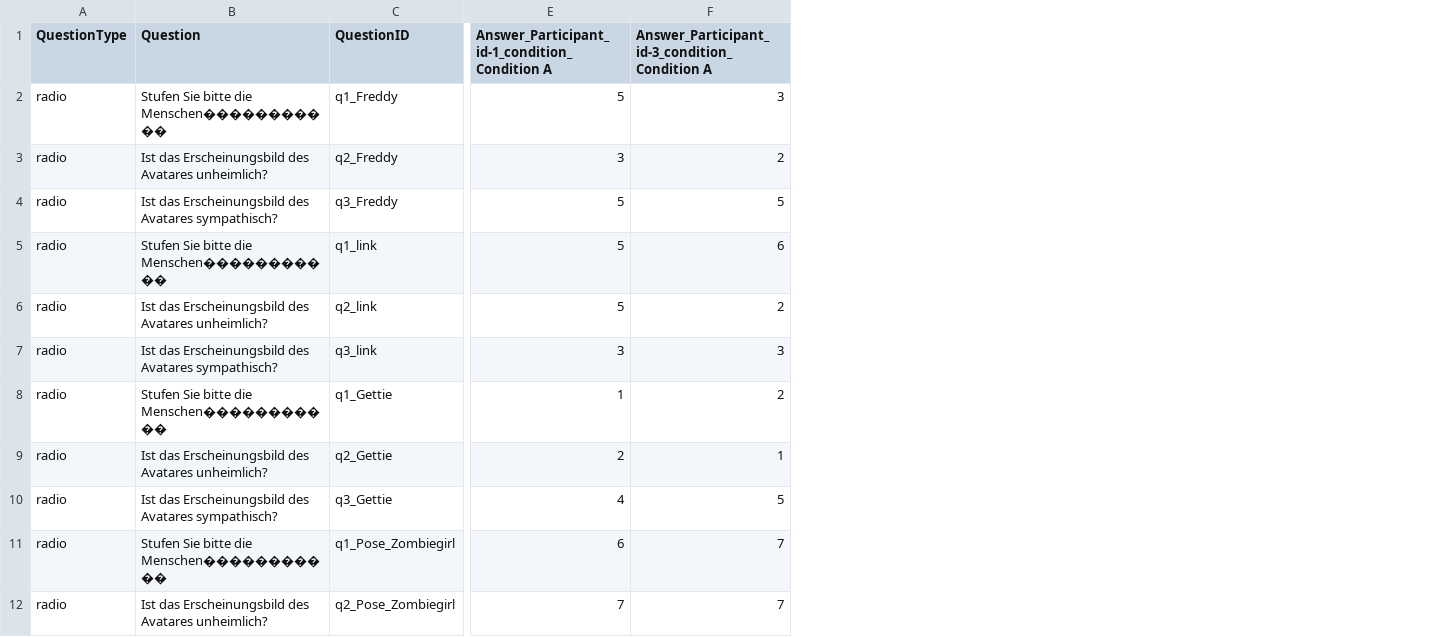
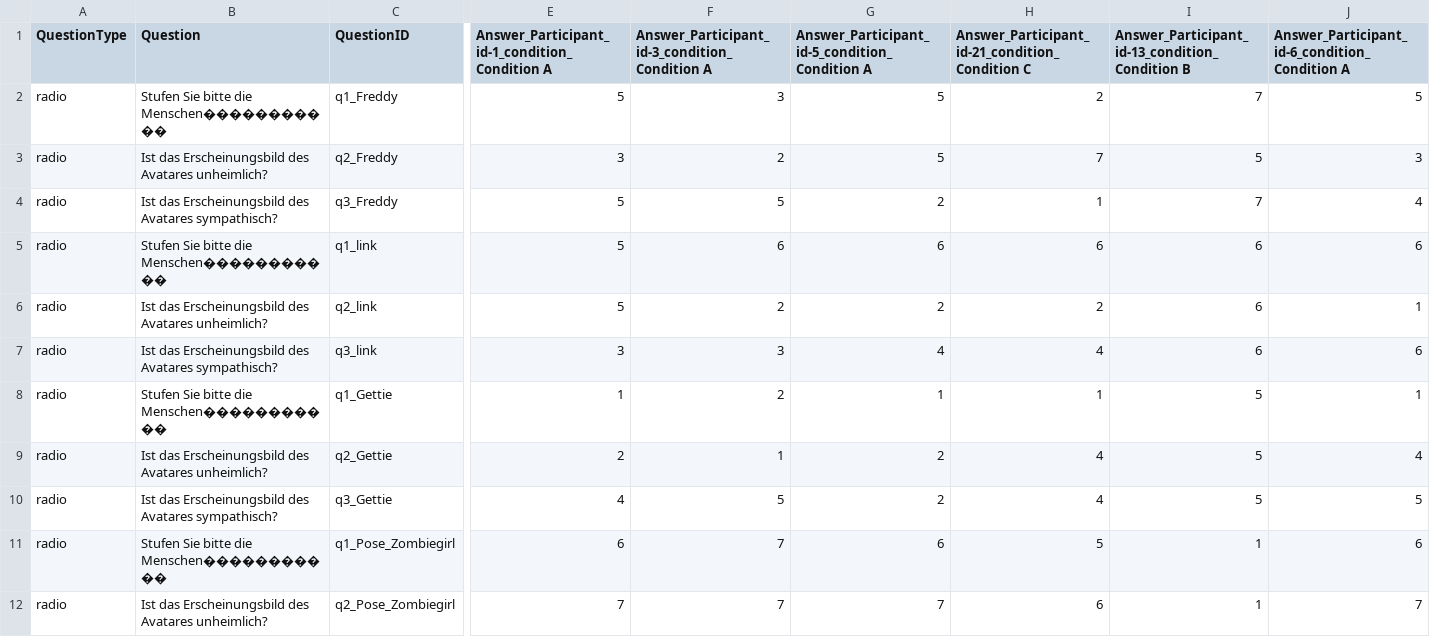
Before and after one commit to ixperience-lab/VRSTK, a CSV file: Assets/VRSTK/SampleSceneData/Questionnaires/Answers/questionnaireID_exampleQE_ALL_UncannyValleyAnswers.csv, drawn as a sheet; only a part is shown, gaps mark what is left out; the diff names each change by its address in the sheet, - before the commit and + after, or states it on an @@ line.

```diff
--- a/Assets/VRSTK/SampleSceneData/Questionnaires/Answers/questionnaireID_exampleQE_ALL_UncannyValleyAnswers.csv
+++ b/Assets/VRSTK/SampleSceneData/Questionnaires/Answers/questionnaireID_exampleQE_ALL_UncannyValleyAnswers.csv
+column G, rows 1-12: Answer_Participant_id-5_condition_Condition A | 5 | 5 | 2 | 6 | 2 | 4 | 1 | 2 | 2 | 6 | 7
+column H, rows 1-12: Answer_Participant_id-21_condition_Condition C | 2 | 7 | 1 | 6 | 2 | 4 | 1 | 4 | 4 | 5 | 6
+column I, rows 1-12: Answer_Participant_id-13_condition_Condition B | 7 | 5 | 7 | 6 | 6 | 6 | 5 | 5 | 5 | 1 | 1
+column J, rows 1-12: Answer_Participant_id-6_condition_Condition A | 5 | 3 | 4 | 6 | 1 | 6 | 1 | 4 | 5 | 6 | 7
```
Also changed, not shown: Assets/VRSTK/SampleSceneData/Questionnaires/Answers/questionnaireID_SSQ_ALL_SSQAnswers.csv, 8 other files.
